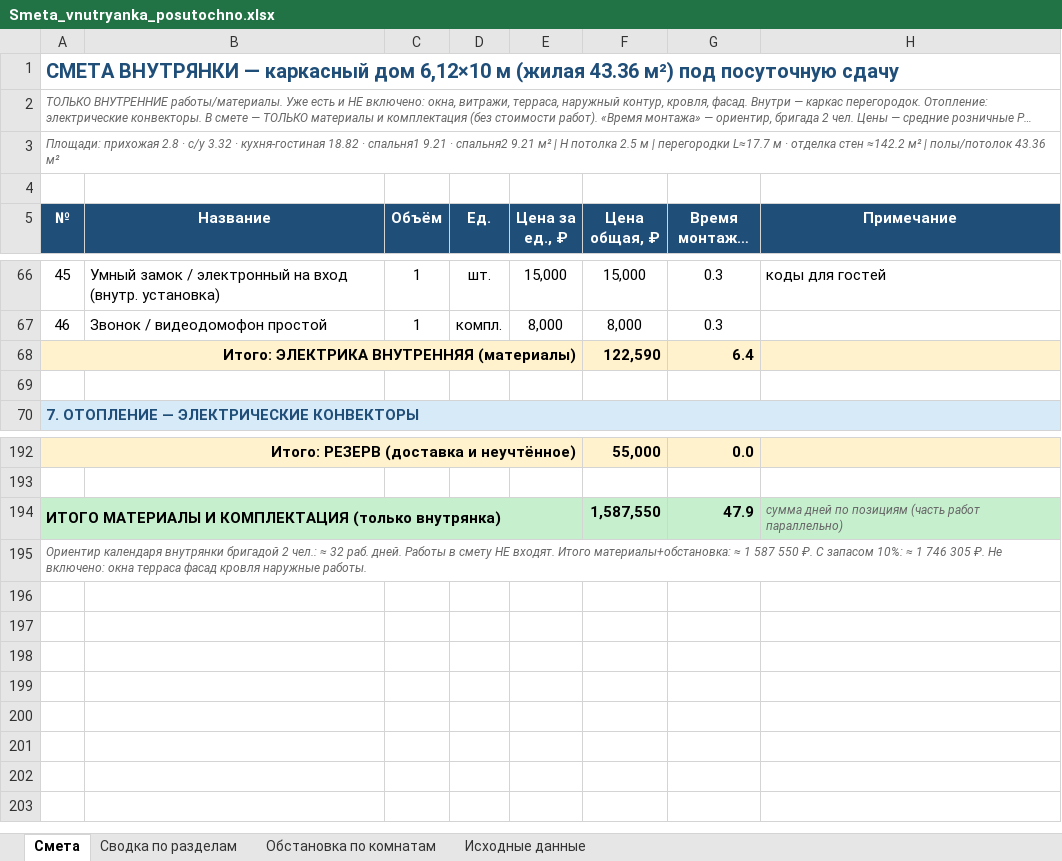
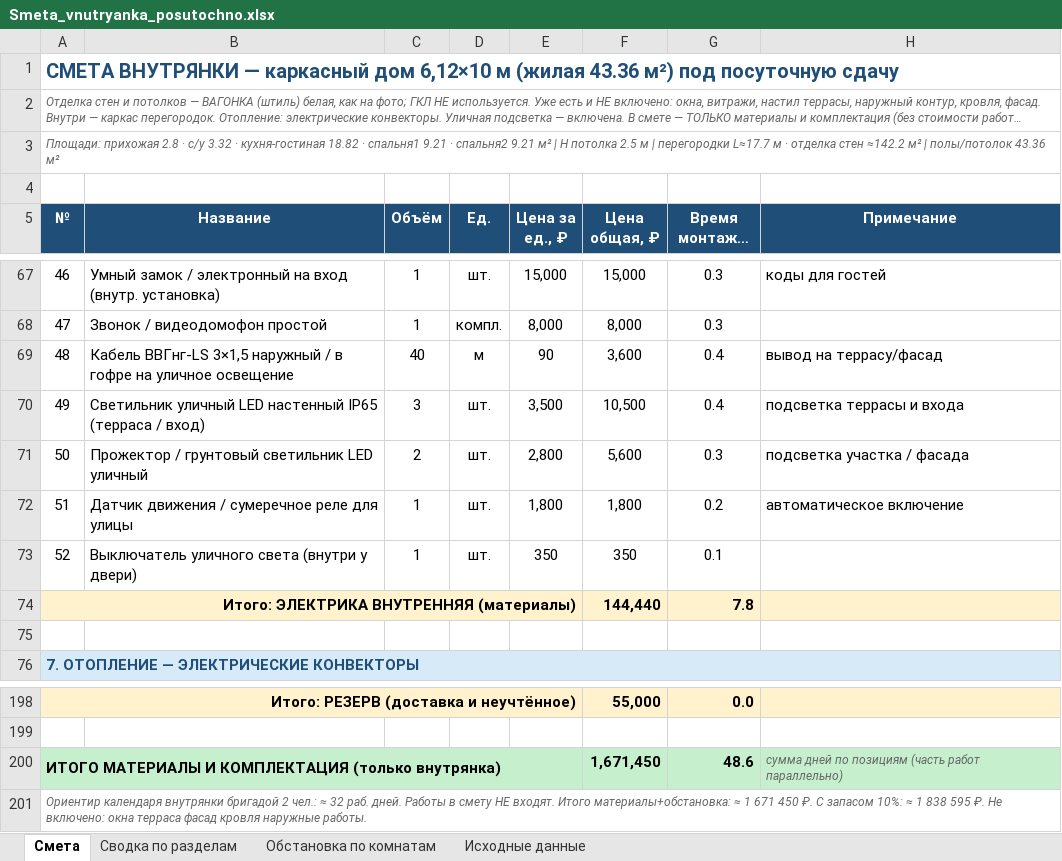
Before and after one commit to PavelP78/api_test, an Excel workbook: Smeta_vnutryanka_posutochno.xlsx, sheet Смета, drawn as a sheet; only a part is shown, gaps mark what is left out; long unchanged cells end in …; values as stored, in another font and other column widths than the file's, no borders; removed rows and columns are numbered as before the commit, all else as after; the diff covers the shown part only; the diff names each change by its address in the sheet, - before the commit and + after, or states it on an @@ line.

```diff
--- a/Smeta_vnutryanka_posutochno.xlsx (sheet Смета)
+++ b/Smeta_vnutryanka_posutochno.xlsx (sheet Смета)
@@ column A (№) renumbered from row 2 down @@
-row 68: Итого: ЭЛЕКТРИКА ВНУТРЕННЯЯ (материалы) |  |  |  |  | 122,590 | 6.4
+row 69: 48 | Кабель ВВГнг-LS 3×1,5 наружный / в гофре на уличное освещение | 40 | м | 90 | 3,600 | 0.4 | вывод на террасу/фасад
+row 70: 49 | Светильник уличный LED настенный IP65 (терраса / вход) | 3 | шт. | 3,500 | 10,500 | 0.4 | подсветка террасы и входа
+row 71: 50 | Прожектор / грунтовый светильник LED уличный | 2 | шт. | 2,800 | 5,600 | 0.3 | подсветка участка / фасада
+row 72: 51 | Датчик движения / сумеречное реле для улицы | 1 | шт. | 1,800 | 1,800 | 0.2 | автоматическое включение
+row 73: 52 | Выключатель уличного света (внутри у двери) | 1 | шт. | 350 | 350 | 0.1
+row 74: Итого: ЭЛЕКТРИКА ВНУТРЕННЯЯ (материалы) |  |  |  |  | 144,440 | 7.8
-row 194: ИТОГО МАТЕРИАЛЫ И КОМПЛЕКТАЦИЯ (только внутрянка) |  |  |  |  | 1,587,550 | 47.9 | сумма дней по позициям (часть работ параллельно)
+row 200: ИТОГО МАТЕРИАЛЫ И КОМПЛЕКТАЦИЯ (только внутрянка) |  |  |  |  | 1,671,450 | 48.6 | сумма дней по позициям (часть работ параллельно)
```
Also changed, not shown: 13 added rows, 12 removed rows and 8 edited cells elsewhere in this sheet, sheet Сводка по разделам, sheet Исходные данные, smeta/Smeta_vnutryanka_posutochno.xlsx, 3 other files.
